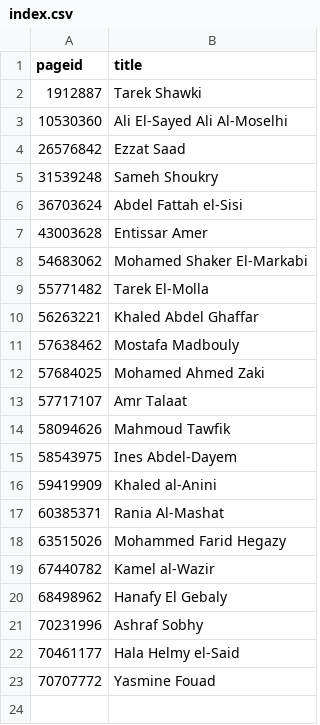
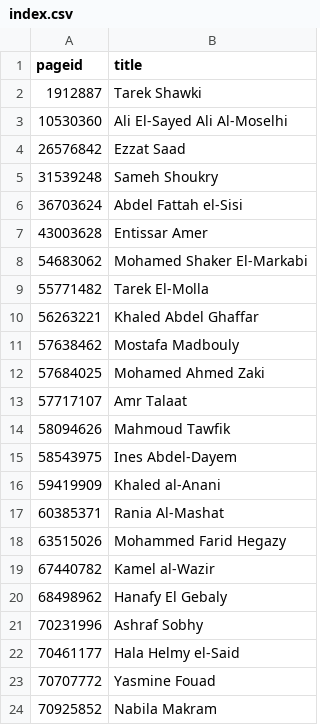
Before and after one commit to every-politician-scrapers/egypt-ministers, a CSV file: enwiki/index.csv, drawn as a sheet.

```diff
--- a/enwiki/index.csv
+++ b/enwiki/index.csv
@@ -15,3 +15,3 @@ pageid,title
 58543975,Ines Abdel-Dayem
-59419909,Khaled al-Anini
+59419909,Khaled al-Anani
 60385371,Rania Al-Mashat
@@ -23 +23,2 @@ pageid,title
 70707772,Yasmine Fouad
+70925852,Nabila Makram
```
Also changed, not shown: 6 other files.
